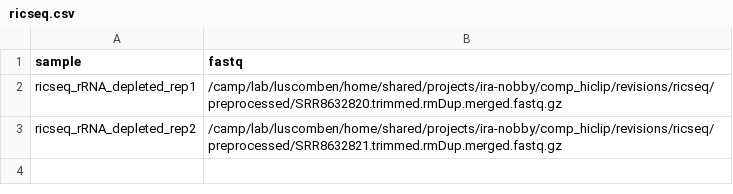
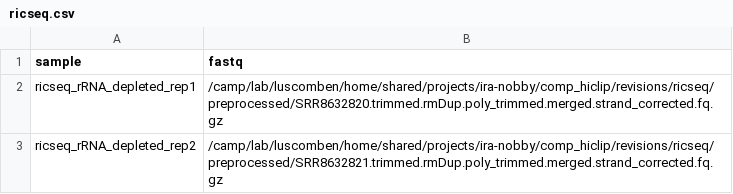
Before and after one commit to luslab/comp-hiclip, a CSV file: ricseq/ricseq.csv, drawn as a sheet.

```diff
--- a/ricseq/ricseq.csv
+++ b/ricseq/ricseq.csv
@@ -1,3 +1,3 @@
 sample,fastq
-ricseq_rRNA_depleted_rep1,/camp/lab/luscomben/home/shared/projects/ira-nobby/comp_hiclip/revisions/ricseq/preprocessed/SRR8632820.trimmed.rmDup.merged.fastq.gz
-ricseq_rRNA_depleted_rep2,/camp/lab/luscomben/home/shared/projects/ira-nobby/comp_hiclip/revisions/ricseq/preprocessed/SRR8632821.trimmed.rmDup.merged.fastq.gz
+ricseq_rRNA_depleted_rep1,/camp/lab/luscomben/home/shared/projects/ira-nobby/comp_hiclip/revisions/ricseq/preprocessed/SRR8632820.trimmed.rmDup.poly_trimmed.merged.strand_corrected.fq.gz
+ricseq_rRNA_depleted_rep2,/camp/lab/luscomben/home/shared/projects/ira-nobby/comp_hiclip/revisions/ricseq/preprocessed/SRR8632821.trimmed.rmDup.poly_trimmed.merged.strand_corrected.fq.gz
```
Also changed, not shown: 1 other file.
